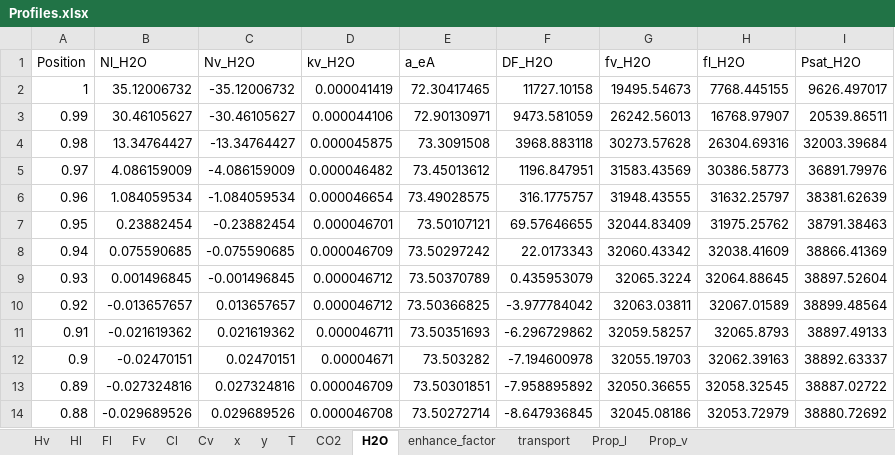
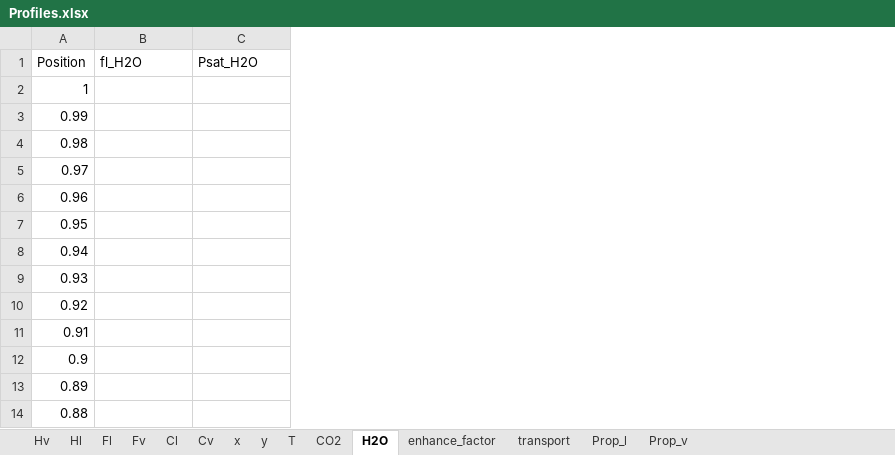
Before and after one commit to tannerpolley/MEA-Absorption-Column, an Excel workbook: MEA_Absorption_Column/data/Results/Profiles.xlsx, sheet H2O, drawn as a sheet; only a part is shown; values as stored, in another font and other column widths than the file's, no borders; removed rows and columns are numbered as before the commit, all else as after; the diff covers the shown part only; the diff names each change by its address in the sheet, - before the commit and + after, or states it on an @@ line.

```diff
--- a/MEA_Absorption_Column/data/Results/Profiles.xlsx (sheet H2O)
+++ b/MEA_Absorption_Column/data/Results/Profiles.xlsx (sheet H2O)
-column B (Nl_H2O), rows 2-14: 35.12006732 | 30.46105627 | 13.34764427 | 4.086159009 | 1.084059534 | 0.23882454 | 0.075590685 | 0.001496845 | -0.013657657 | -0.021619362 | -0.02470151 | -0.027324816 | -0.029689526
-column C (Nv_H2O), rows 2-14: -35.12006732 | -30.46105627 | -13.34764427 | -4.086159009 | -1.084059534 | -0.23882454 | -0.075590685 | -0.001496845 | 0.013657657 | 0.021619362 | 0.02470151 | 0.027324816 | 0.029689526
-column D (kv_H2O), rows 2-14: 0.000041419 | 0.000044106 | 0.000045875 | 0.000046482 | 0.000046654 | 0.000046701 | 0.000046709 | 0.000046712 | 0.000046712 | 0.000046711 | 0.00004671 | 0.000046709 | 0.000046708
-column E (a_eA), rows 2-14: 72.30417465 | 72.90130971 | 73.3091508 | 73.45013612 | 73.49028575 | 73.50107121 | 73.50297242 | 73.50370789 | 73.50366825 | 73.50351693 | 73.503282 | 73.50301851 | 73.50272714
-column F (DF_H2O), rows 2-14: 11727.10158 | 9473.581059 | 3968.883118 | 1196.847951 | 316.1775757 | 69.57646655 | 22.0173343 | 0.435953079 | -3.977784042 | -6.296729862 | -7.194600978 | -7.958895892 | -8.647936845
-column G (fv_H2O), rows 2-14: 19495.54673 | 26242.56013 | 30273.57628 | 31583.43569 | 31948.43555 | 32044.83409 | 32060.43342 | 32065.3224 | 32063.03811 | 32059.58257 | 32055.19703 | 32050.36655 | 32045.08186
-B2 (fl_H2O): 7768.445155
+B2 (fl_H2O): (empty)
-C2 (Psat_H2O): 9626.497017
+C2 (Psat_H2O): (empty)
-B3 (fl_H2O): 16768.97907
+B3 (fl_H2O): (empty)
-C3 (Psat_H2O): 20539.86511
+C3 (Psat_H2O): (empty)
-B4 (fl_H2O): 26304.69316
+B4 (fl_H2O): (empty)
-C4 (Psat_H2O): 32003.39684
+C4 (Psat_H2O): (empty)
-B5 (fl_H2O): 30386.58773
+B5 (fl_H2O): (empty)
-C5 (Psat_H2O): 36891.79976
+C5 (Psat_H2O): (empty)
-B6 (fl_H2O): 31632.25797
+B6 (fl_H2O): (empty)
-C6 (Psat_H2O): 38381.62639
+C6 (Psat_H2O): (empty)
-B7 (fl_H2O): 31975.25762
+B7 (fl_H2O): (empty)
-C7 (Psat_H2O): 38791.38463
+C7 (Psat_H2O): (empty)
-B8 (fl_H2O): 32038.41609
+B8 (fl_H2O): (empty)
-C8 (Psat_H2O): 38866.41369
+C8 (Psat_H2O): (empty)
-B9 (fl_H2O): 32064.88645
+B9 (fl_H2O): (empty)
-C9 (Psat_H2O): 38897.52604
+C9 (Psat_H2O): (empty)
-B10 (fl_H2O): 32067.01589
+B10 (fl_H2O): (empty)
-C10 (Psat_H2O): 38899.48564
+C10 (Psat_H2O): (empty)
-B11 (fl_H2O): 32065.8793
+B11 (fl_H2O): (empty)
-C11 (Psat_H2O): 38897.49133
+C11 (Psat_H2O): (empty)
-B12 (fl_H2O): 32062.39163
+B12 (fl_H2O): (empty)
-C12 (Psat_H2O): 38892.63337
+C12 (Psat_H2O): (empty)
-B13 (fl_H2O): 32058.32545
+B13 (fl_H2O): (empty)
-C13 (Psat_H2O): 38887.02722
+C13 (Psat_H2O): (empty)
-B14 (fl_H2O): 32053.72979
+B14 (fl_H2O): (empty)
-C14 (Psat_H2O): 38880.72692
+C14 (Psat_H2O): (empty)
```
Also changed, not shown: 176 edited cells elsewhere in this sheet, sheet transport, sheet Prop_v, sheet CO2, sheet Cl, sheet x, sheet Hv, 8 more sheets, charts or pictures, 6 other files.
